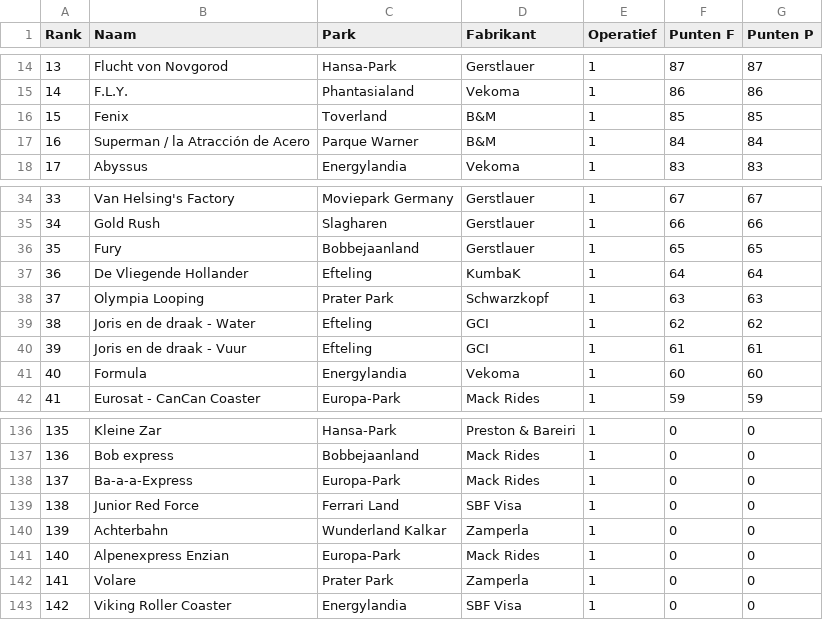
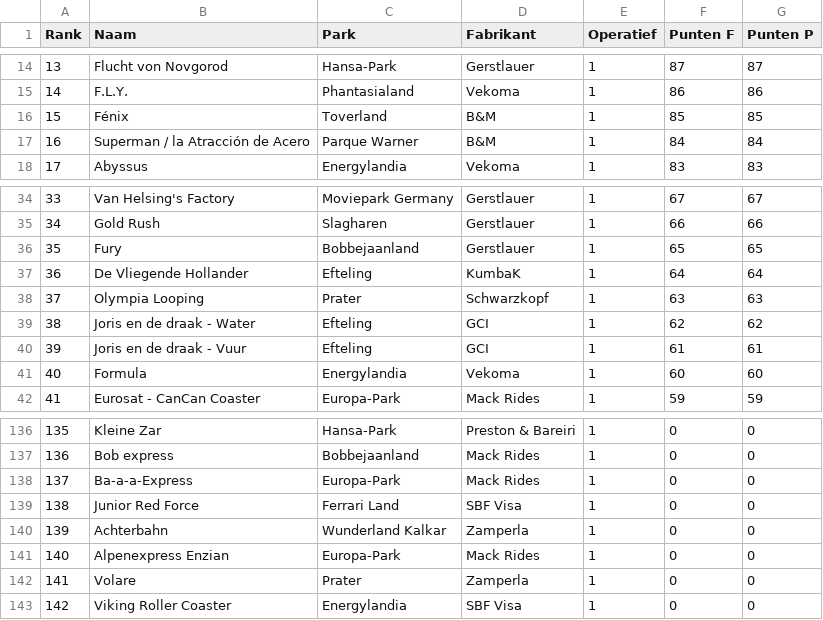
Before and after one commit to Wouter-Termaat/CoasterRanker, a CSV file: Top List Coasters Wouter - List of Coaster.csv, drawn as a sheet; only a part is shown, gaps mark what is left out.

```diff
--- a/Top List Coasters Wouter - List of Coaster.csv
+++ b/Top List Coasters Wouter - List of Coaster.csv
@@ -15,3 +15,3 @@ Rank,Naam,Park,Fabrikant,Operatief,Punten F,Punten P
 14,F.L.Y.,Phantasialand,Vekoma,1,86,86
-15,Fenix,Toverland,B&M,1,85,85
+15,Fénix,Toverland,B&M,1,85,85
 16,Superman / la Atracción de Acero,Parque Warner,B&M,1,84,84
@@ -37,3 +37,3 @@ Rank,Naam,Park,Fabrikant,Operatief,Punten F,Punten P
 36,De Vliegende Hollander,Efteling,KumbaK,1,64,64
-37,Olympia Looping,Prater Park,Schwarzkopf,1,63,63
+37,Olympia Looping,Prater,Schwarzkopf,1,63,63
 38,Joris en de draak - Water,Efteling,GCI,1,62,62
@@ -141,3 +141,3 @@ Rank,Naam,Park,Fabrikant,Operatief,Punten F,Punten P
 140,Alpenexpress Enzian,Europa-Park,Mack Rides,1,0,0
-141,Volare,Prater Park,Zamperla,1,0,0
+141,Volare,Prater,Zamperla,1,0,0
 142,Viking Roller Coaster,Energylandia,SBF Visa,1,0,0
```
Also changed, not shown: 4 other files.
